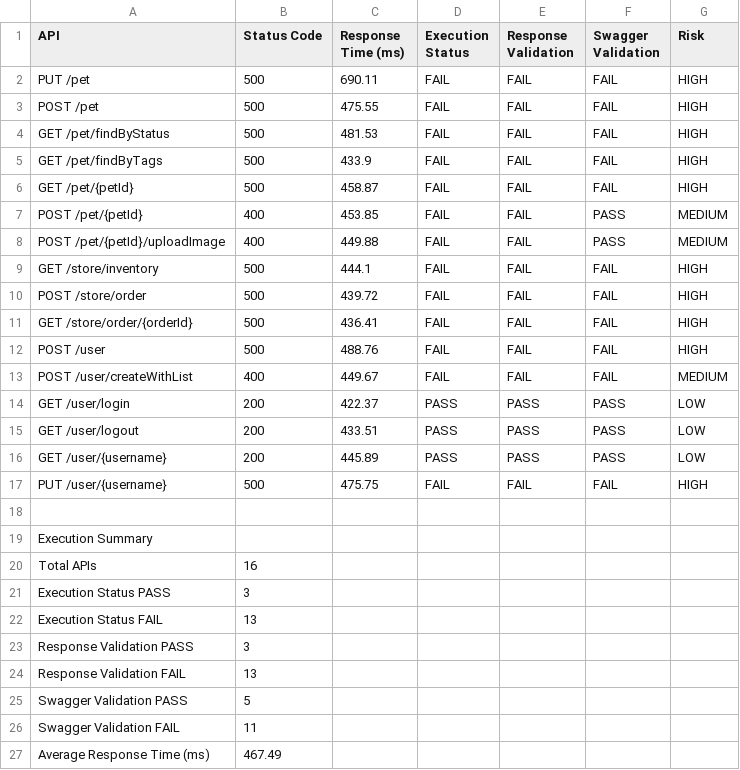
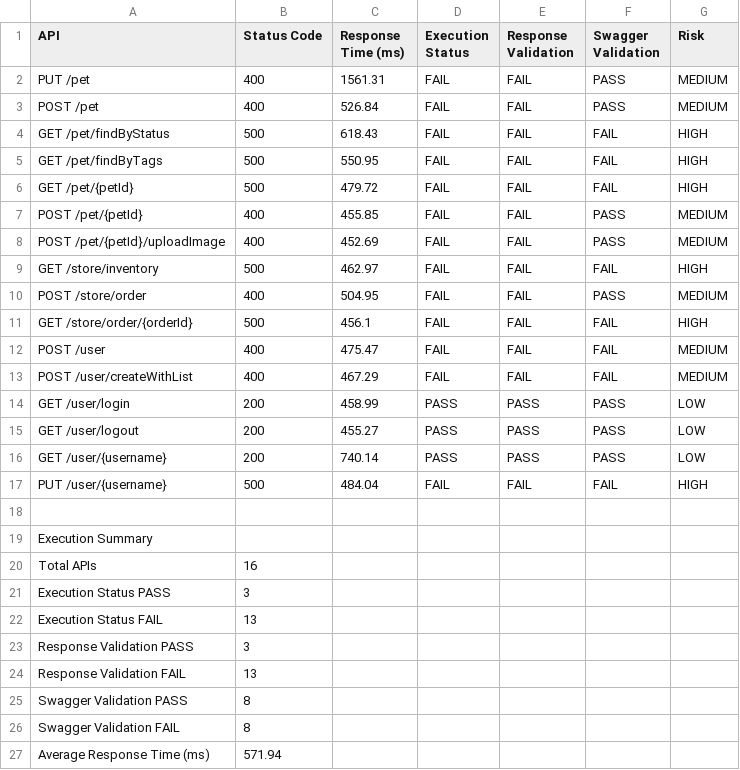
Before and after one commit to ankitgh1986/agentic-api-qa, a CSV file: reports/api_execution_report.csv, drawn as a sheet.

```diff
--- a/reports/api_execution_report.csv
+++ b/reports/api_execution_report.csv
@@ -1,18 +1,18 @@
 API,Status Code,Response Time (ms),Execution Status,Response Validation,Swagger Validation,Risk
-PUT /pet,500,690.11,FAIL,FAIL,FAIL,HIGH
-POST /pet,500,475.55,FAIL,FAIL,FAIL,HIGH
-GET /pet/findByStatus,500,481.53,FAIL,FAIL,FAIL,HIGH
-GET /pet/findByTags,500,433.9,FAIL,FAIL,FAIL,HIGH
-GET /pet/{petId},500,458.87,FAIL,FAIL,FAIL,HIGH
-POST /pet/{petId},400,453.85,FAIL,FAIL,PASS,MEDIUM
-POST /pet/{petId}/uploadImage,400,449.88,FAIL,FAIL,PASS,MEDIUM
-GET /store/inventory,500,444.1,FAIL,FAIL,FAIL,HIGH
-POST /store/order,500,439.72,FAIL,FAIL,FAIL,HIGH
-GET /store/order/{orderId},500,436.41,FAIL,FAIL,FAIL,HIGH
-POST /user,500,488.76,FAIL,FAIL,FAIL,HIGH
-POST /user/createWithList,400,449.67,FAIL,FAIL,FAIL,MEDIUM
-GET /user/login,200,422.37,PASS,PASS,PASS,LOW
-GET /user/logout,200,433.51,PASS,PASS,PASS,LOW
-GET /user/{username},200,445.89,PASS,PASS,PASS,LOW
-PUT /user/{username},500,475.75,FAIL,FAIL,FAIL,HIGH
+PUT /pet,400,1561.31,FAIL,FAIL,PASS,MEDIUM
+POST /pet,400,526.84,FAIL,FAIL,PASS,MEDIUM
+GET /pet/findByStatus,500,618.43,FAIL,FAIL,FAIL,HIGH
+GET /pet/findByTags,500,550.95,FAIL,FAIL,FAIL,HIGH
+GET /pet/{petId},500,479.72,FAIL,FAIL,FAIL,HIGH
+POST /pet/{petId},400,455.85,FAIL,FAIL,PASS,MEDIUM
+POST /pet/{petId}/uploadImage,400,452.69,FAIL,FAIL,PASS,MEDIUM
+GET /store/inventory,500,462.97,FAIL,FAIL,FAIL,HIGH
+POST /store/order,400,504.95,FAIL,FAIL,PASS,MEDIUM
+GET /store/order/{orderId},500,456.1,FAIL,FAIL,FAIL,HIGH
+POST /user,400,475.47,FAIL,FAIL,FAIL,MEDIUM
+POST /user/createWithList,400,467.29,FAIL,FAIL,FAIL,MEDIUM
+GET /user/login,200,458.99,PASS,PASS,PASS,LOW
+GET /user/logout,200,455.27,PASS,PASS,PASS,LOW
+GET /user/{username},200,740.14,PASS,PASS,PASS,LOW
+PUT /user/{username},500,484.04,FAIL,FAIL,FAIL,HIGH
 
@@ -24,4 +24,4 @@ Response Validation PASS,3
 Response Validation FAIL,13
-Swagger Validation PASS,5
-Swagger Validation FAIL,11
-Average Response Time (ms),467.49
+Swagger Validation PASS,8
+Swagger Validation FAIL,8
+Average Response Time (ms),571.94
```
Also changed, not shown: 3 other files.
